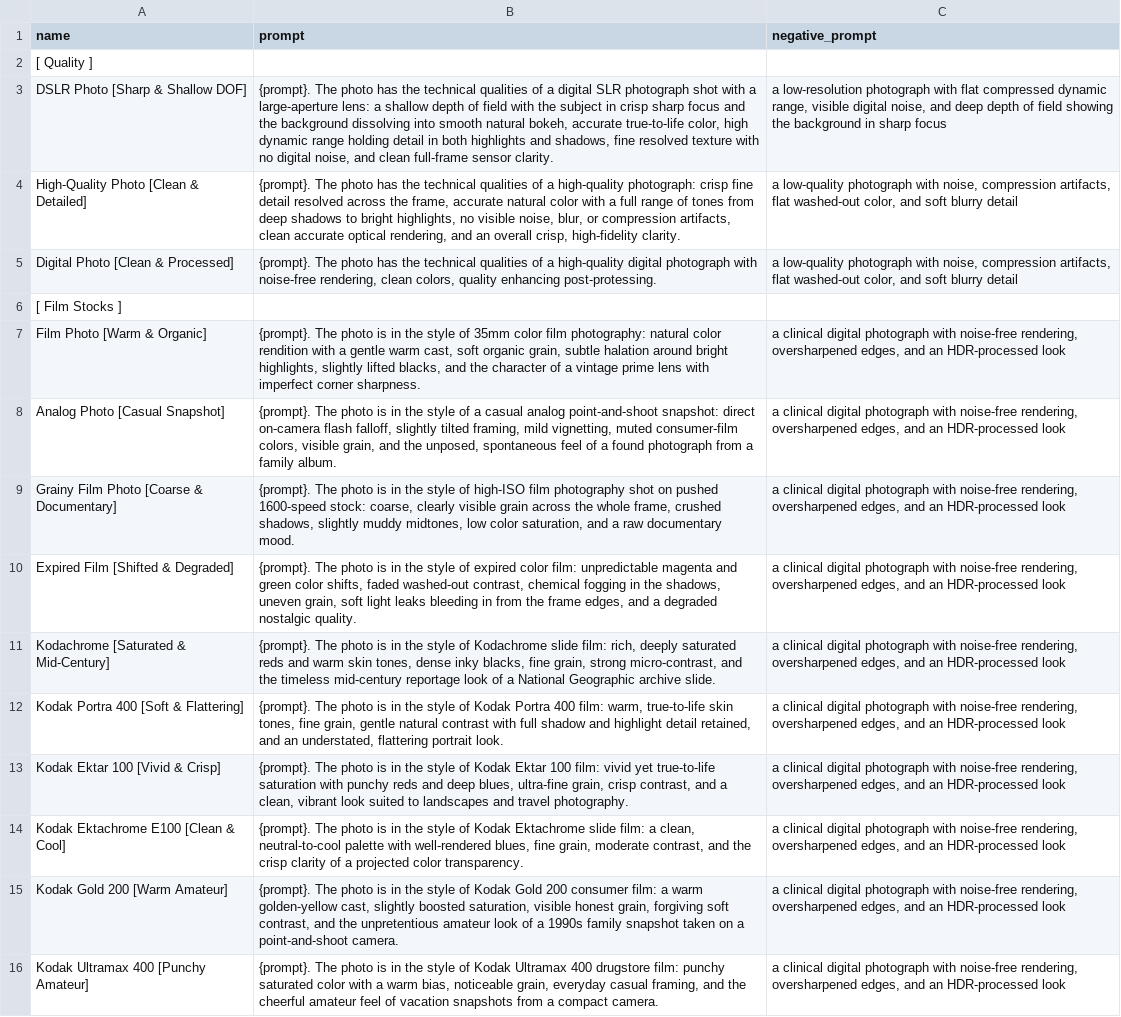
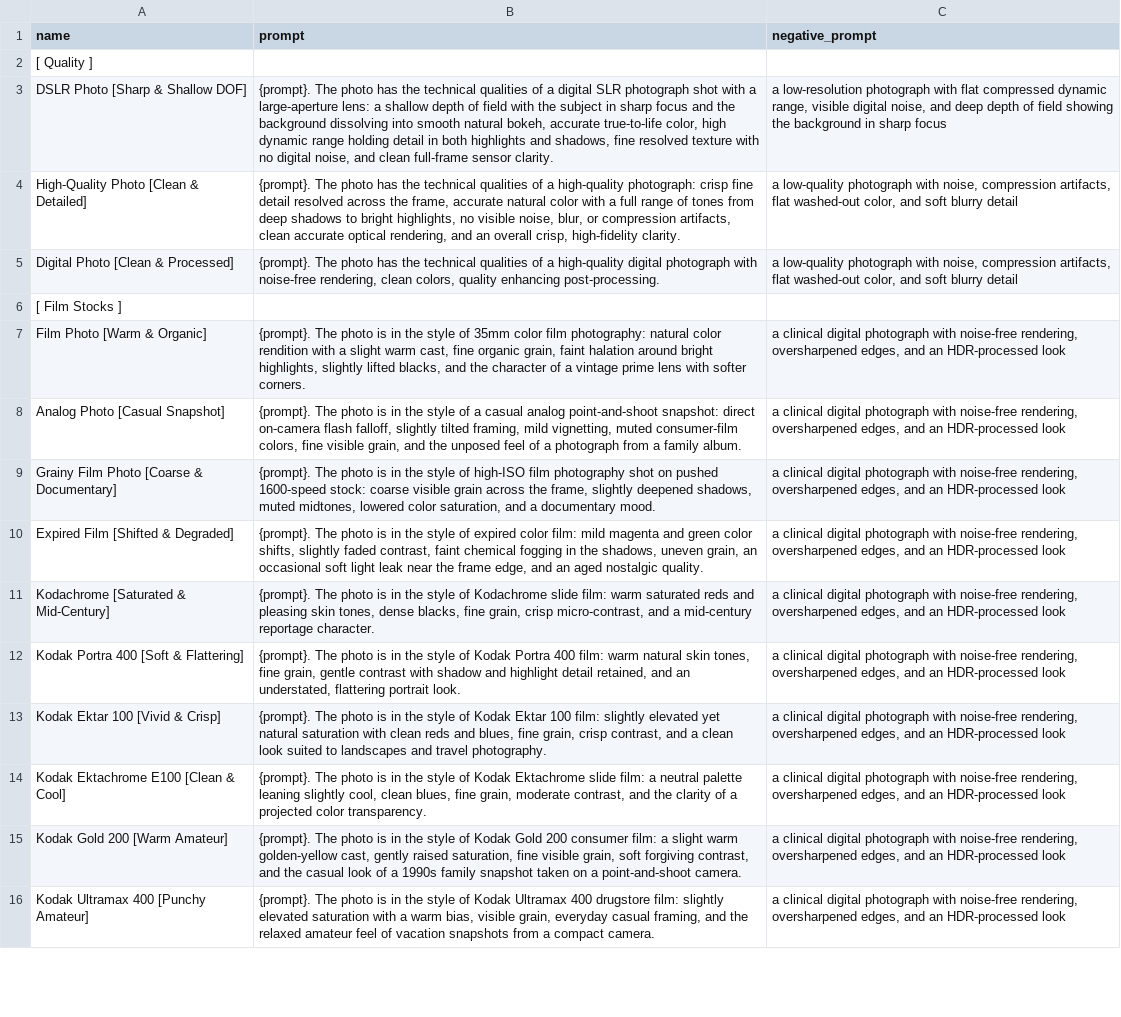
Before and after one commit to aoleg/WebUI-Styles-for-Krea-2, a CSV file: styles.csv, drawn as a sheet; only a part is shown; the diff covers the shown part only; the diff names each change by its address in the sheet, - before the commit and + after, or states it on an @@ line.

Commit message:
Major update: every film stock tested and updated
Tested every film stock prompt, updated accordingly. The original version was mostly overdoing it; toned it down (by a lot).

```diff
--- a/styles.csv
+++ b/styles.csv
-B3 (prompt): …subject in crisp sharp focus…
+B3 (prompt): …subject in sharp focus…
-B5 (prompt): …quality enhancing post-protessing.
+B5 (prompt): …quality enhancing post-processing.
-B7 (prompt): …with a gentle warm cast, soft organic grain, subtle halation around bright highlights, slightly lifted blacks, and the character of a vintage prime lens with imperfect corner sharpness.
+B7 (prompt): …with a slight warm cast, fine organic grain, faint halation around bright highlights, slightly lifted blacks, and the character of a vintage prime lens with softer corners.
-B8 (prompt): …consumer-film colors, visible grain, and the unposed, spontaneous feel of a found photograph from…
+B8 (prompt): …consumer-film colors, fine visible grain, and the unposed feel of a photograph from…
-B9 (prompt): …1600-speed stock: coarse, clearly visible grain across the whole frame, crushed shadows, slightly muddy midtones, low color saturation, and a raw documentary mood.
+B9 (prompt): …1600-speed stock: coarse visible grain across the frame, slightly deepened shadows, muted midtones, lowered color saturation, and a documentary mood.
-B10 (prompt): …color film: unpredictable magenta and green color shifts, faded washed-out contrast, chemical fogging in the shadows, uneven grain, soft light leaks bleeding in from the frame edges, and a degraded nostalgic quality.
+B10 (prompt): …color film: mild magenta and green color shifts, slightly faded contrast, faint chemical fogging in the shadows, uneven grain, an occasional soft light leak near the frame edge, and an aged nostalgic quality.
-B11 (prompt): …slide film: rich, deeply saturated reds and warm skin tones, dense inky blacks, fine grain, strong micro-contrast, and the timeless mid-century reportage look of a National Geographic archive slide.
+B11 (prompt): …slide film: warm saturated reds and pleasing skin tones, dense blacks, fine grain, crisp micro-contrast, and a mid-century reportage character.
-B12 (prompt): …400 film: warm, true-to-life skin tones, fine grain, gentle natural contrast with full shadow and…
+B12 (prompt): …400 film: warm natural skin tones, fine grain, gentle contrast with shadow and…
-B13 (prompt): …100 film: vivid yet true-to-life saturation with punchy reds and deep blues, ultra-fine grain, crisp contrast, and a clean, vibrant look suited…
+B13 (prompt): …100 film: slightly elevated yet natural saturation with clean reds and blues, fine grain, crisp contrast, and a clean look suited…
-B14 (prompt): …film: a clean, neutral-to-cool palette with well-rendered blues, fine grain, moderate contrast, and the crisp clarity of…
+B14 (prompt): …film: a neutral palette leaning slightly cool, clean blues, fine grain, moderate contrast, and the clarity of…
-B15 (prompt): …film: a warm golden-yellow cast, slightly boosted saturation, visible honest grain, forgiving soft contrast, and the unpretentious amateur look of…
+B15 (prompt): …film: a slight warm golden-yellow cast, gently raised saturation, fine visible grain, soft forgiving contrast, and the casual look of…
-B16 (prompt): …drugstore film: punchy saturated color with a warm bias, noticeable grain, everyday casual framing, and the cheerful amateur feel…
+B16 (prompt): …drugstore film: slightly elevated saturation with a warm bias, visible grain, everyday casual framing, and the relaxed amateur feel…
```
Also changed, not shown: 81 edited cells elsewhere in this file.
